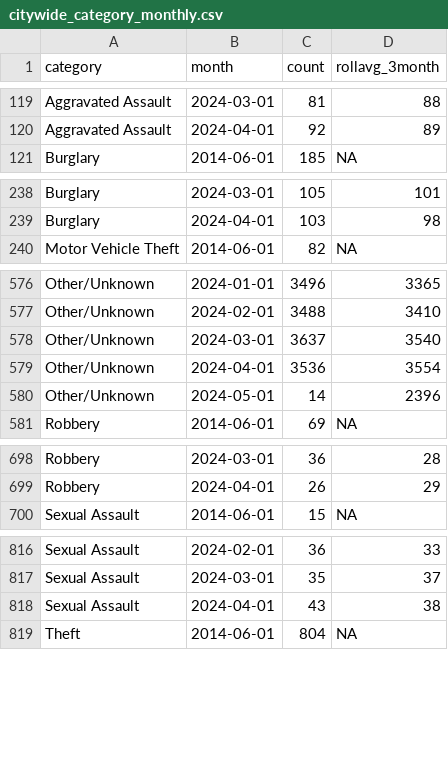
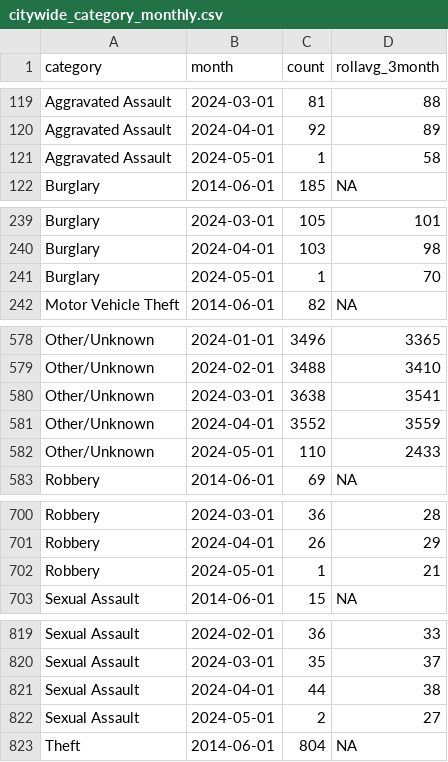
Before and after one commit to abcotvdata/safetytracker_raleigh, a CSV file: data/output/monthly/citywide_category_monthly.csv, drawn as a sheet; only a part is shown, gaps mark what is left out; the diff covers the shown part only.

```diff
--- a/data/output/monthly/citywide_category_monthly.csv
+++ b/data/output/monthly/citywide_category_monthly.csv
@@ -120,2 +120,3 @@ Aggravated Assault,2024-03-01,81,88
 Aggravated Assault,2024-04-01,92,89
+Aggravated Assault,2024-05-01,1,58
 Burglary,2014-06-01,185,NA
@@ -239,2 +240,3 @@ Burglary,2024-03-01,105,101
 Burglary,2024-04-01,103,98
+Burglary,2024-05-01,1,70
 Motor Vehicle Theft,2014-06-01,82,NA
@@ -577,5 +579,5 @@ Other/Unknown,2024-01-01,3496,3365
 Other/Unknown,2024-02-01,3488,3410
-Other/Unknown,2024-03-01,3637,3540
-Other/Unknown,2024-04-01,3536,3554
-Other/Unknown,2024-05-01,14,2396
+Other/Unknown,2024-03-01,3638,3541
+Other/Unknown,2024-04-01,3552,3559
+Other/Unknown,2024-05-01,110,2433
 Robbery,2014-06-01,69,NA
@@ -699,2 +701,3 @@ Robbery,2024-03-01,36,28
 Robbery,2024-04-01,26,29
+Robbery,2024-05-01,1,21
 Sexual Assault,2014-06-01,15,NA
@@ -817,3 +820,4 @@ Sexual Assault,2024-02-01,36,33
 Sexual Assault,2024-03-01,35,37
-Sexual Assault,2024-04-01,43,38
+Sexual Assault,2024-04-01,44,38
+Sexual Assault,2024-05-01,2,27
 Theft,2014-06-01,804,NA
```
Also changed, not shown: 7 edited cells elsewhere in this file, data/output/monthly/assaults_monthly.csv, data/output/monthly/burglaries_monthly.csv, 46 other files.
